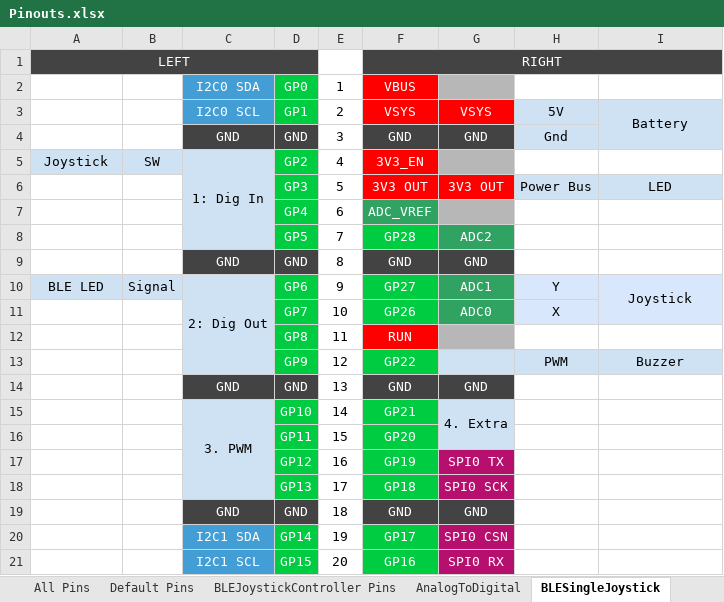
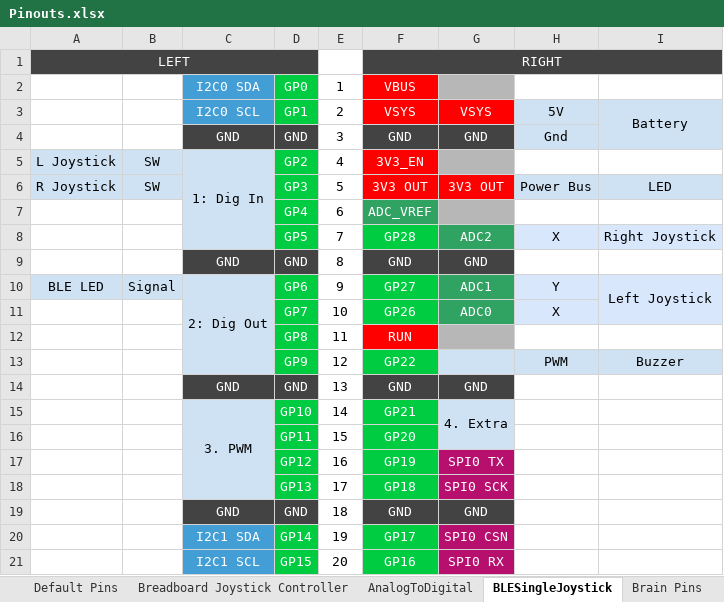
Before and after one commit to slinton/ScratchBuiltRobotics, an Excel workbook: [00] Overview/[01] Pinout Scheme/Pinouts.xlsx, sheet BLESingleJoystick, drawn as a sheet; values as stored, in another font and other column widths than the file's, no borders; the diff names each change by its address in the sheet, - before the commit and + after, or states it on an @@ line.

Commit message:
Update Pinouts.xlsx

```diff
--- a/[00] Overview/[01] Pinout Scheme/Pinouts.xlsx (sheet BLESingleJoystick)
+++ b/[00] Overview/[01] Pinout Scheme/Pinouts.xlsx (sheet BLESingleJoystick)
-sheet tab: BLEJoystickController Pins
+sheet tab: Breadboard Joystick Controller
-A5: Joystick
+A5: L Joystick
-A6: (empty)
+A6: R Joystick
-A6:B6 fill: none
+A6:B6 fill: #CFE2F3
-B6: (empty)
+B6: SW
-H8: (empty)
+H8: X
-H8:I8 fill: none
+H8:I8 fill: #D9E7FD
-I8: (empty)
+I8: Right Joystick
-I10: Joystick
+I10: Left Joystick
```
Also changed, not shown: sheet Breadboard Joystick Controller.
